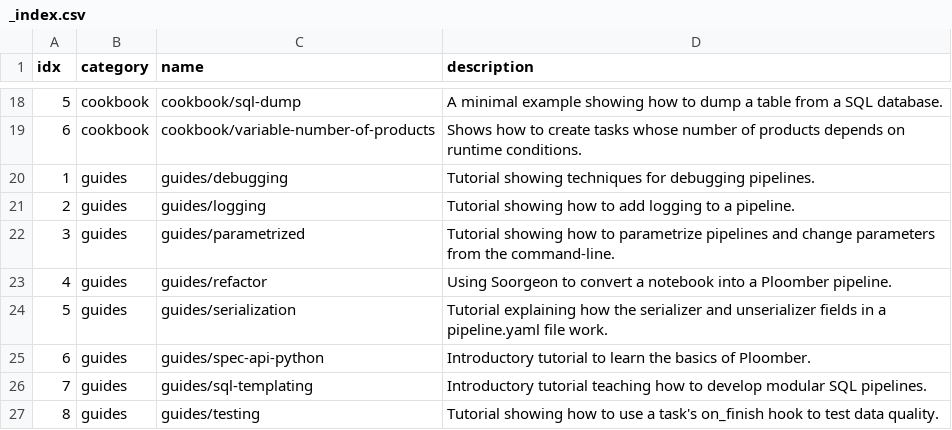
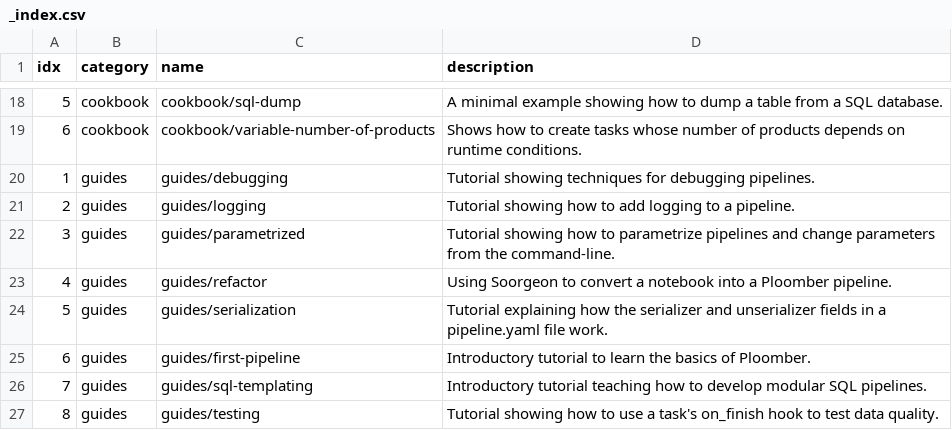
Before and after one commit to ploomber/projects, a CSV file: _index.csv, drawn as a sheet; only a part is shown, gaps mark what is left out.

Commit message:
renaming first pipeline

```diff
--- a/_index.csv
+++ b/_index.csv
@@ -24,3 +24,3 @@
 "5","guides","guides/serialization","Tutorial explaining how the serializer and unserializer fields in a pipeline.yaml file work."
-"6","guides","guides/spec-api-python","Introductory tutorial to learn the basics of Ploomber."
+"6","guides","guides/first-pipeline","Introductory tutorial to learn the basics of Ploomber."
 "7","guides","guides/sql-templating","Introductory tutorial teaching how to develop modular SQL pipelines."
```
Also changed, not shown: 4 other files.
